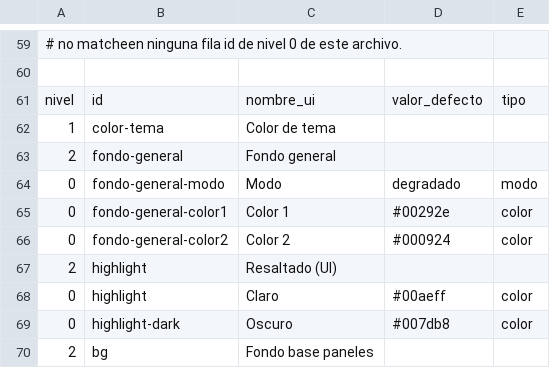
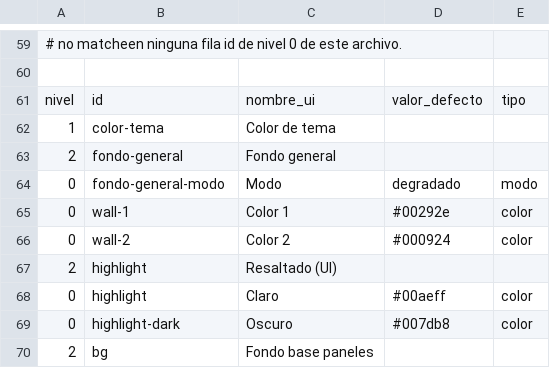
Before and after one commit to Satanimus/Omega-Ctrl, a TSV file: src-tauri/src/apariencia.tsv, drawn as a sheet; only a part is shown, gaps mark what is left out.

```diff
--- a/src-tauri/src/apariencia.tsv
+++ b/src-tauri/src/apariencia.tsv
@@ -64,4 +64,4 @@ nivel	id	nombre_ui	valor_defecto	tipo
 0	fondo-general-modo	Modo	degradado	modo
-0	fondo-general-color1	Color 1	#00292e	color
-0	fondo-general-color2	Color 2	#000924	color
+0	wall-1	Color 1	#00292e	color
+0	wall-2	Color 2	#000924	color
 2	highlight	Resaltado (UI)		
```
Also changed, not shown: 4 other files.
